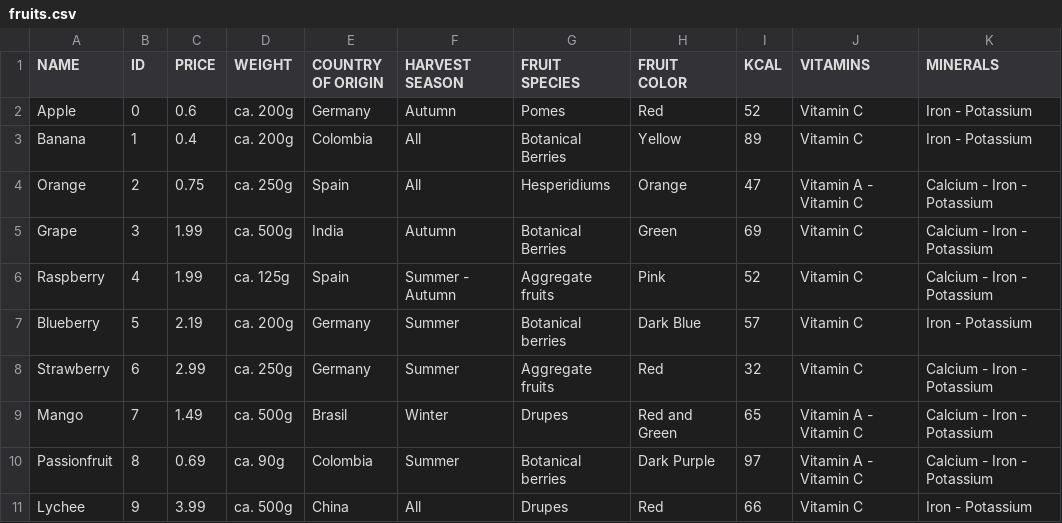
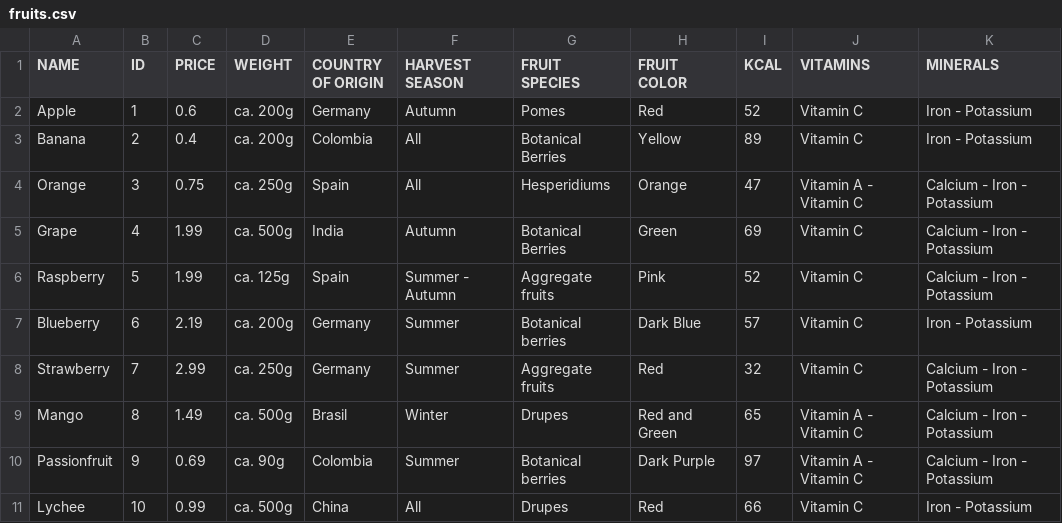
Before and after one commit to KompEntwSOSE22/warehouse, a CSV file: fruits.csv, drawn as a sheet.

```diff
--- a/fruits.csv
+++ b/fruits.csv
@@ -1,11 +1,11 @@
 NAME,ID,PRICE,WEIGHT,COUNTRY OF ORIGIN,HARVEST SEASON,FRUIT SPECIES,FRUIT COLOR,KCAL,VITAMINS,MINERALS
-Apple,0,0.6,ca. 200g,Germany,Autumn,Pomes,Red,52,Vitamin C,Iron - Potassium
-Banana,1,0.4,ca. 200g,Colombia,All ,Botanical Berries,Yellow,89,Vitamin C,Iron - Potassium
-Orange,2,0.75,ca. 250g,Spain,All ,Hesperidiums,Orange,47,Vitamin A - Vitamin C,Calcium - Iron - Potassium
-Grape,3,1.99,ca. 500g,India,Autumn,Botanical Berries,Green,69,Vitamin C,Calcium - Iron - Potassium
-Raspberry,4,1.99,ca. 125g,Spain,Summer - Autumn,Aggregate fruits,Pink,52,Vitamin C,Calcium - Iron - Potassium
-Blueberry,5,2.19,ca. 200g,Germany,Summer,Botanical berries,Dark Blue,57,Vitamin C,Iron - Potassium
-Strawberry,6,2.99,ca. 250g,Germany,Summer,Aggregate fruits,Red,32,Vitamin C,Calcium - Iron - Potassium
-Mango,7,1.49,ca. 500g,Brasil,Winter,Drupes,Red and Green,65,Vitamin A - Vitamin C,Calcium - Iron - Potassium
-Passionfruit,8,0.69,ca. 90g,Colombia,Summer,Botanical berries,Dark Purple,97,Vitamin A - Vitamin C,Calcium - Iron - Potassium
-Lychee,9,3.99,ca. 500g,China,All ,Drupes,Red,66,Vitamin C,Iron - Potassium
+Apple,1,0.6,ca. 200g,Germany,Autumn,Pomes,Red,52,Vitamin C,Iron - Potassium
+Banana,2,0.4,ca. 200g,Colombia,All ,Botanical Berries,Yellow,89,Vitamin C,Iron - Potassium
+Orange,3,0.75,ca. 250g,Spain,All ,Hesperidiums,Orange,47,Vitamin A - Vitamin C,Calcium - Iron - Potassium
+Grape,4,1.99,ca. 500g,India,Autumn,Botanical Berries,Green,69,Vitamin C,Calcium - Iron - Potassium
+Raspberry,5,1.99,ca. 125g,Spain,Summer - Autumn,Aggregate fruits,Pink,52,Vitamin C,Calcium - Iron - Potassium
+Blueberry,6,2.19,ca. 200g,Germany,Summer,Botanical berries,Dark Blue,57,Vitamin C,Iron - Potassium
+Strawberry,7,2.99,ca. 250g,Germany,Summer,Aggregate fruits,Red,32,Vitamin C,Calcium - Iron - Potassium
+Mango,8,1.49,ca. 500g,Brasil,Winter,Drupes,Red and Green,65,Vitamin A - Vitamin C,Calcium - Iron - Potassium
+Passionfruit,9,0.69,ca. 90g,Colombia,Summer,Botanical berries,Dark Purple,97,Vitamin A - Vitamin C,Calcium - Iron - Potassium
+Lychee,10,0.99,ca. 500g,China,All ,Drupes,Red,66,Vitamin C,Iron - Potassium
```
Also changed, not shown: 12 other files.
